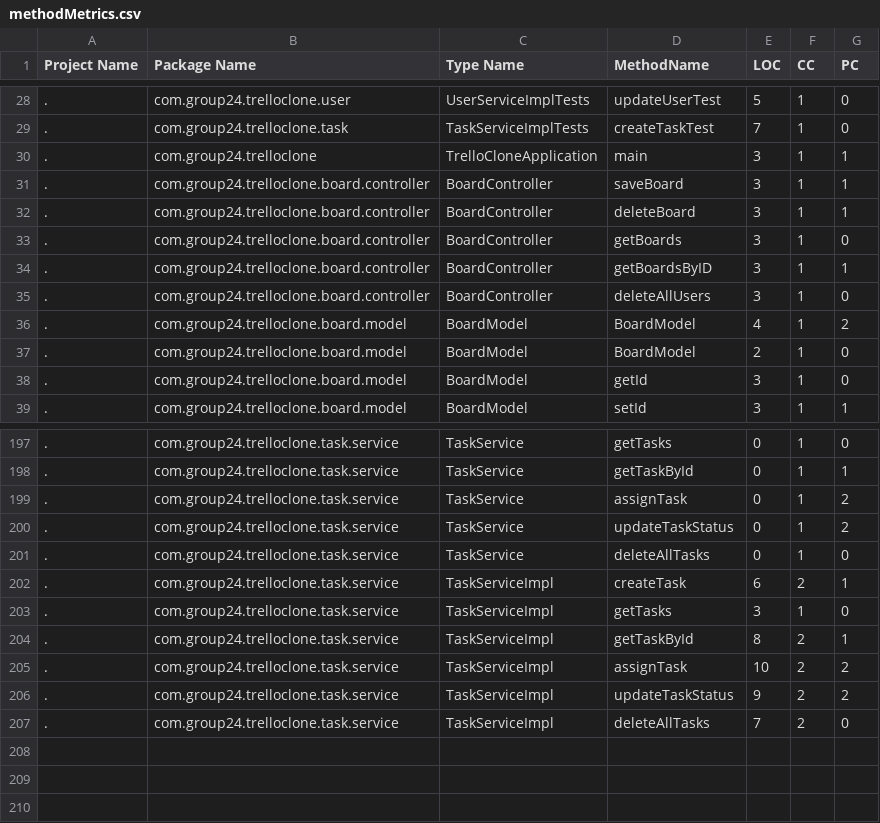
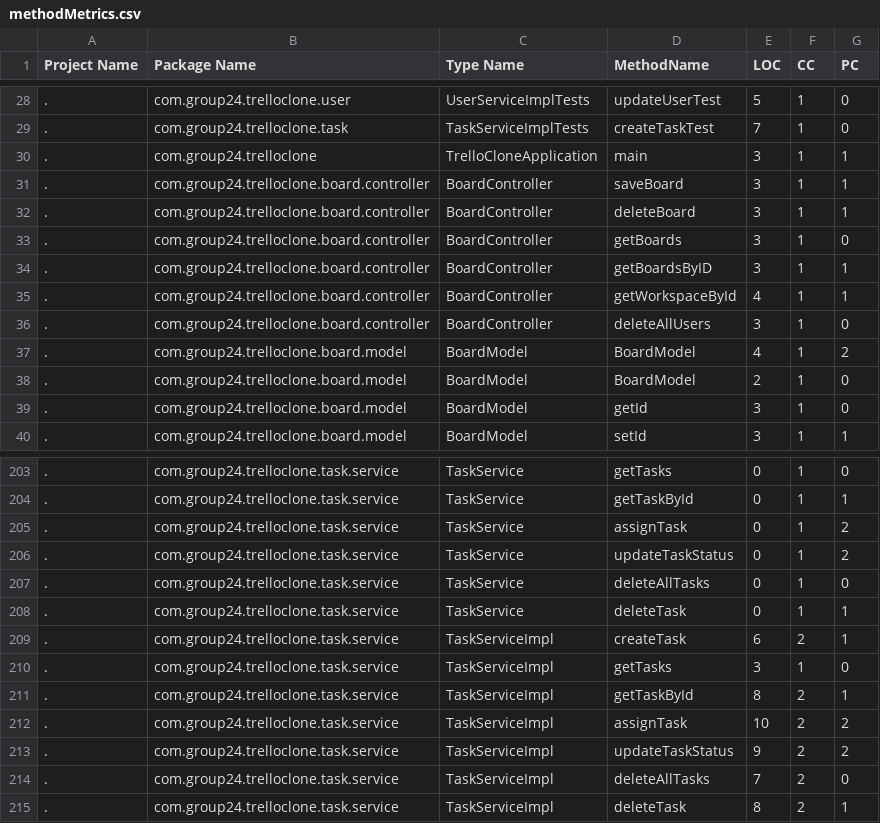
Before and after one commit to JamesMcK4/software-dev-group-project, a CSV file: src/main/java/com/group24/code_quality/methodMetrics.csv, drawn as a sheet; only a part is shown, gaps mark what is left out; the diff covers the shown part only.

Commit message:
Fix Task and Board model + add some comments on front end

```diff
--- a/src/main/java/com/group24/code_quality/methodMetrics.csv
+++ b/src/main/java/com/group24/code_quality/methodMetrics.csv
@@ -34,2 +34,3 @@ Project Name,Package Name,Type Name,MethodName,LOC,CC,PC
 .,com.group24.trelloclone.board.controller,BoardController,getBoardsByID,3,1,1
+.,com.group24.trelloclone.board.controller,BoardController,getWorkspaceById,4,1,1
 .,com.group24.trelloclone.board.controller,BoardController,deleteAllUsers,3,1,0
@@ -201,2 +207,3 @@ Project Name,Package Name,Type Name,MethodName,LOC,CC,PC
 .,com.group24.trelloclone.task.service,TaskService,deleteAllTasks,0,1,0
+.,com.group24.trelloclone.task.service,TaskService,deleteTask,0,1,1
 .,com.group24.trelloclone.task.service,TaskServiceImpl,createTask,6,2,1
@@ -207 +214,2 @@ Project Name,Package Name,Type Name,MethodName,LOC,CC,PC
 .,com.group24.trelloclone.task.service,TaskServiceImpl,deleteAllTasks,7,2,0
+.,com.group24.trelloclone.task.service,TaskServiceImpl,deleteTask,8,2,1
```
Also changed, not shown: 7 added rows, 2 removed rows and 10 edited cells elsewhere in this file, src/main/java/com/group24/code_quality/designCodeSmells.csv, src/main/java/com/group24/code_quality/implementationCodeSmells.csv, 9 other files.
